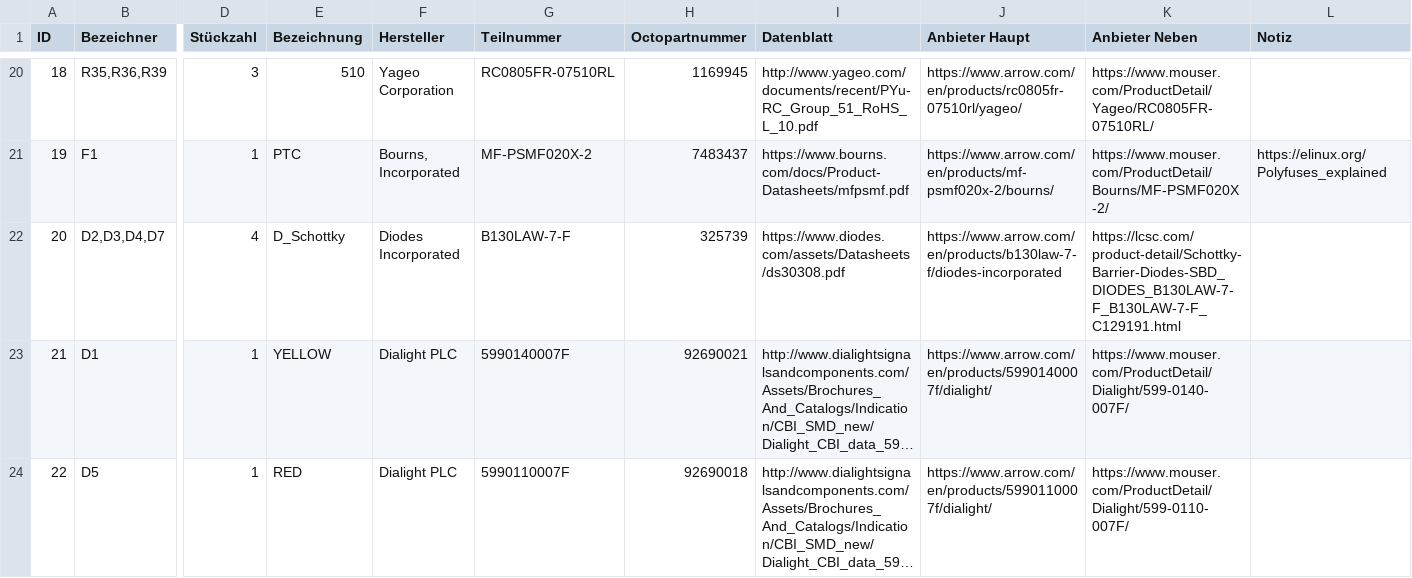
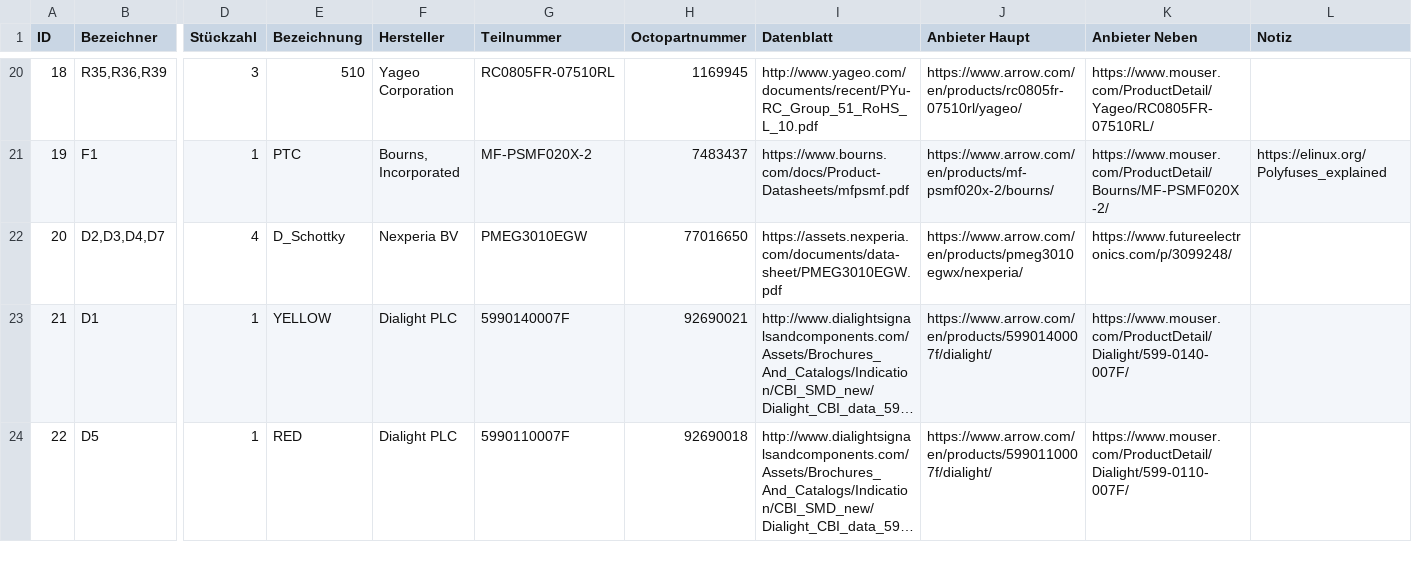
Before and after one commit to monero-project/kastelo, a CSV file: hardware/breakneck/billofmat/breakneck.csv, drawn as a sheet; only a part is shown, gaps mark what is left out; long unchanged cells end in …; the diff names each change by its address in the sheet, - before the commit and + after, or states it on an @@ line.

```diff
--- a/hardware/breakneck/billofmat/breakneck.csv
+++ b/hardware/breakneck/billofmat/breakneck.csv
-F22 (Hersteller): Diodes Incorporated
+F22 (Hersteller): Nexperia BV
-G22 (Teilnummer): B130LAW-7-F
+G22 (Teilnummer): PMEG3010EGW
-H22 (Octopartnummer): 325739
+H22 (Octopartnummer): 77016650
-I22 (Datenblatt): https://www.diodes.com/assets/Datasheets/ds30308.pdf
+I22 (Datenblatt): https://assets.nexperia.com/documents/data-sheet/PMEG3010EGW.pdf
-J22 (Anbieter Haupt): https://www.arrow.com/en/products/b130law-7-f/diodes-incorporated
+J22 (Anbieter Haupt): https://www.arrow.com/en/products/pmeg3010egwx/nexperia/
-K22 (Anbieter Neben): https://lcsc.com/product-detail/Schottky-Barrier-Diodes-SBD_DIODES_B130LAW-7-F_B130LAW-7-F_C129191.html
+K22 (Anbieter Neben): https://www.futureelectronics.com/p/3099248/
```
Also changed, not shown: 1 other file.
